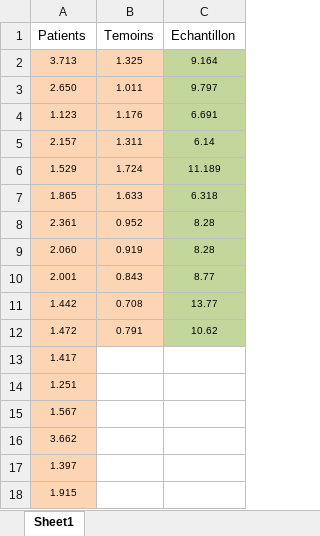
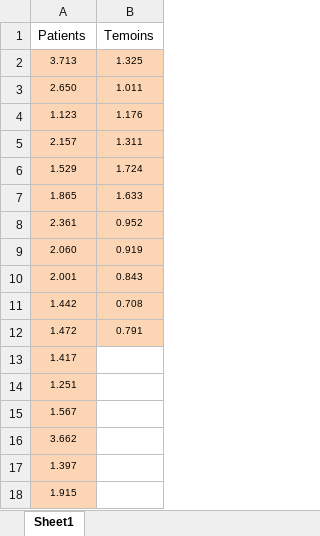
Before and after one commit to maximelat/cas_temoins_analyse, an Excel workbook: data/exemple.xlsx, sheet Sheet1, drawn as a sheet; values as stored, in another font and other column widths than the file's, no borders; conditional formats not drawn; the diff names each change by its address in the sheet, - before the commit and + after, or states it on an @@ line.

Commit message:
retrait une colonne

```diff
--- a/data/exemple.xlsx (sheet Sheet1)
+++ b/data/exemple.xlsx (sheet Sheet1)
-column C (Echantillon), rows 2-12: 9.164 | 9.797 | 6.691 | 6.14 | 11.189 | 6.318 | 8.28 | 8.28 | 8.77 | 13.77 | 10.62
```
